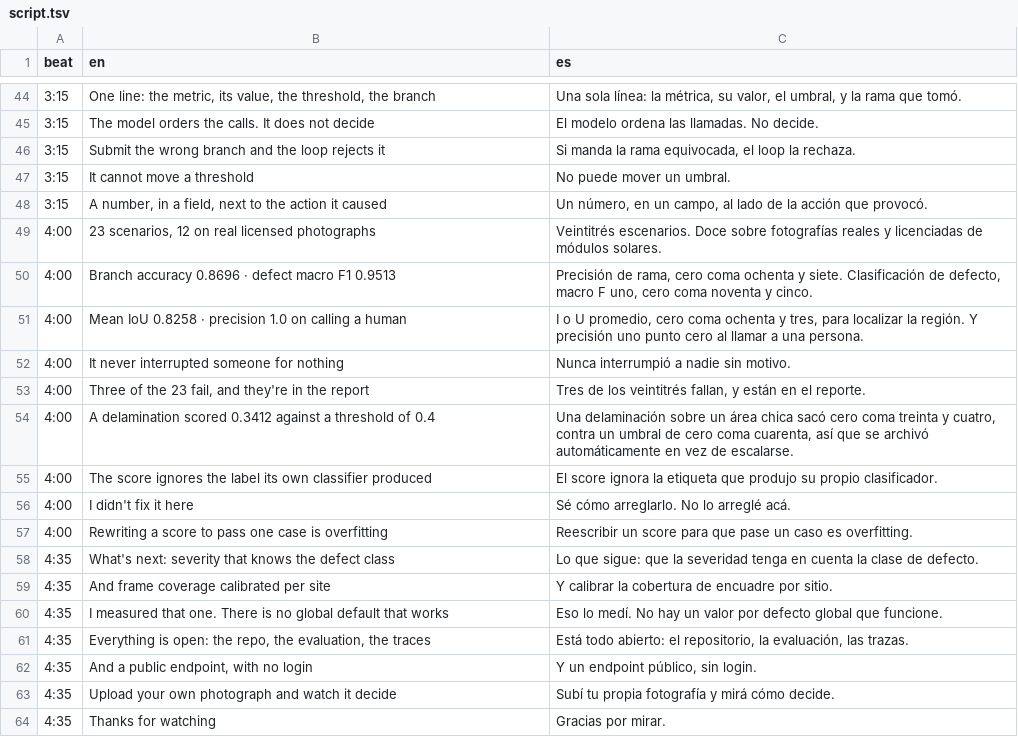
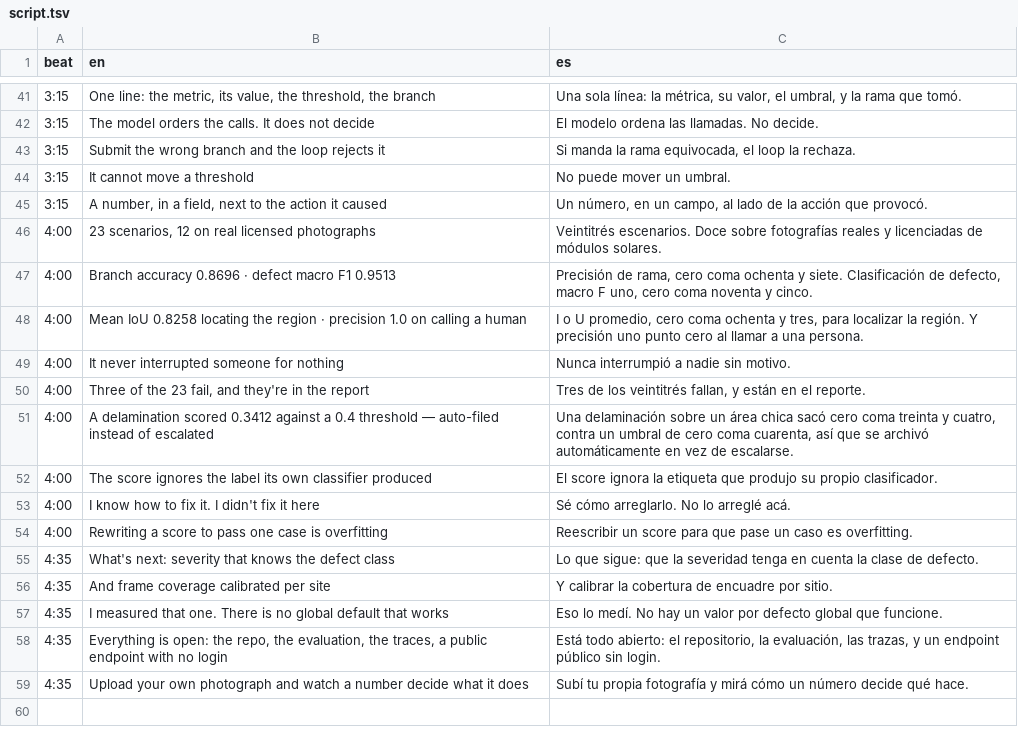
Before and after one commit to gmassello/afterimage, a TSV file: video/script.tsv, drawn as a sheet; only a part is shown, gaps mark what is left out; the diff covers the shown part only.

```diff
--- a/video/script.tsv
+++ b/video/script.tsv
@@ -50,8 +47,8 @@ beat	en	es
 4:00	Branch accuracy 0.8696 · defect macro F1 0.9513	Precisión de rama, cero coma ochenta y siete. Clasificación de defecto, macro F uno, cero coma noventa y cinco.
-4:00	Mean IoU 0.8258 · precision 1.0 on calling a human	I o U promedio, cero coma ochenta y tres, para localizar la región. Y precisión uno punto cero al llamar a una persona.
+4:00	Mean IoU 0.8258 locating the region · precision 1.0 on calling a human	I o U promedio, cero coma ochenta y tres, para localizar la región. Y precisión uno punto cero al llamar a una persona.
 4:00	It never interrupted someone for nothing	Nunca interrumpió a nadie sin motivo.
 4:00	Three of the 23 fail, and they're in the report	Tres de los veintitrés fallan, y están en el reporte.
-4:00	A delamination scored 0.3412 against a threshold of 0.4	Una delaminación sobre un área chica sacó cero coma treinta y cuatro, contra un umbral de cero coma cuarenta, así que se archivó automáticamente en vez de escalarse.
+4:00	A delamination scored 0.3412 against a 0.4 threshold — auto-filed instead of escalated	Una delaminación sobre un área chica sacó cero coma treinta y cuatro, contra un umbral de cero coma cuarenta, así que se archivó automáticamente en vez de escalarse.
 4:00	The score ignores the label its own classifier produced	El score ignora la etiqueta que produjo su propio clasificador.
-4:00	I didn't fix it here	Sé cómo arreglarlo. No lo arreglé acá.
+4:00	I know how to fix it. I didn't fix it here	Sé cómo arreglarlo. No lo arreglé acá.
 4:00	Rewriting a score to pass one case is overfitting	Reescribir un score para que pase un caso es overfitting.
@@ -60,5 +57,3 @@ beat	en	es
 4:35	I measured that one. There is no global default that works	Eso lo medí. No hay un valor por defecto global que funcione.
-4:35	Everything is open: the repo, the evaluation, the traces	Está todo abierto: el repositorio, la evaluación, las trazas.
-4:35	And a public endpoint, with no login	Y un endpoint público, sin login.
-4:35	Upload your own photograph and watch it decide	Subí tu propia fotografía y mirá cómo decide.
-4:35	Thanks for watching	Gracias por mirar.
+4:35	Everything is open: the repo, the evaluation, the traces, a public endpoint with no login	Está todo abierto: el repositorio, la evaluación, las trazas, y un endpoint público sin login.
+4:35	Upload your own photograph and watch a number decide what it does	Subí tu propia fotografía y mirá cómo un número decide qué hace.
```
Also changed, not shown: 1 added row, 4 removed rows and 7 edited cells elsewhere in this file, 11 other files.
